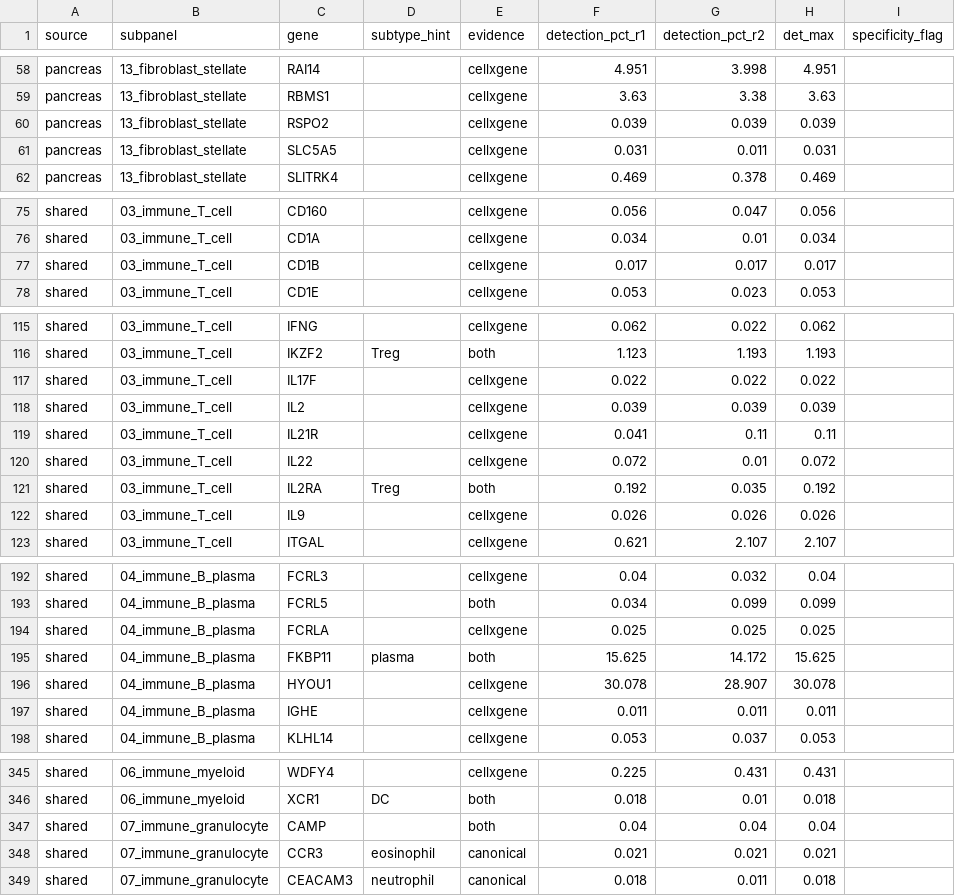
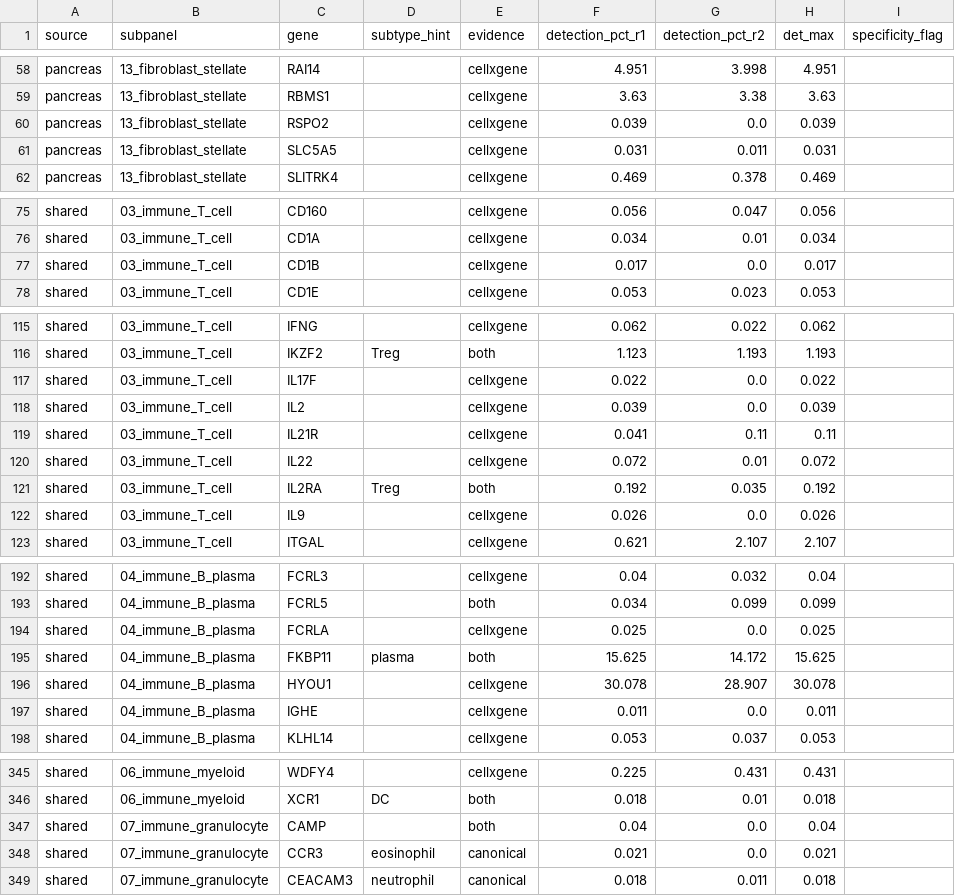
Before and after one commit to smith6jt-cop/XeniumPanelExplorer, a CSV file: data/identity_audit_pancreas.csv, drawn as a sheet; only a part is shown, gaps mark what is left out; the diff covers the shown part only.

```diff
--- a/data/identity_audit_pancreas.csv
+++ b/data/identity_audit_pancreas.csv
@@ -59,3 +59,3 @@ pancreas,13_fibroblast_stellate,RAI14,,cellxgene,4.951,3.998,4.951,
 pancreas,13_fibroblast_stellate,RBMS1,,cellxgene,3.63,3.38,3.63,
-pancreas,13_fibroblast_stellate,RSPO2,,cellxgene,0.039,0.039,0.039,
+pancreas,13_fibroblast_stellate,RSPO2,,cellxgene,0.039,0.0,0.039,
 pancreas,13_fibroblast_stellate,SLC5A5,,cellxgene,0.031,0.011,0.031,
@@ -76,3 +76,3 @@ shared,03_immune_T_cell,CD160,,cellxgene,0.056,0.047,0.056,
 shared,03_immune_T_cell,CD1A,,cellxgene,0.034,0.01,0.034,
-shared,03_immune_T_cell,CD1B,,cellxgene,0.017,0.017,0.017,
+shared,03_immune_T_cell,CD1B,,cellxgene,0.017,0.0,0.017,
 shared,03_immune_T_cell,CD1E,,cellxgene,0.053,0.023,0.053,
@@ -116,4 +116,4 @@ shared,03_immune_T_cell,IFNG,,cellxgene,0.062,0.022,0.062,
 shared,03_immune_T_cell,IKZF2,Treg,both,1.123,1.193,1.193,
-shared,03_immune_T_cell,IL17F,,cellxgene,0.022,0.022,0.022,
-shared,03_immune_T_cell,IL2,,cellxgene,0.039,0.039,0.039,
+shared,03_immune_T_cell,IL17F,,cellxgene,0.022,0.0,0.022,
+shared,03_immune_T_cell,IL2,,cellxgene,0.039,0.0,0.039,
 shared,03_immune_T_cell,IL21R,,cellxgene,0.041,0.11,0.11,
@@ -121,3 +121,3 @@ shared,03_immune_T_cell,IL22,,cellxgene,0.072,0.01,0.072,
 shared,03_immune_T_cell,IL2RA,Treg,both,0.192,0.035,0.192,
-shared,03_immune_T_cell,IL9,,cellxgene,0.026,0.026,0.026,
+shared,03_immune_T_cell,IL9,,cellxgene,0.026,0.0,0.026,
 shared,03_immune_T_cell,ITGAL,,cellxgene,0.621,2.107,2.107,
@@ -193,6 +193,6 @@ shared,04_immune_B_plasma,FCRL3,,cellxgene,0.04,0.032,0.04,
 shared,04_immune_B_plasma,FCRL5,,both,0.034,0.099,0.099,
-shared,04_immune_B_plasma,FCRLA,,cellxgene,0.025,0.025,0.025,
+shared,04_immune_B_plasma,FCRLA,,cellxgene,0.025,0.0,0.025,
 shared,04_immune_B_plasma,FKBP11,plasma,both,15.625,14.172,15.625,
 shared,04_immune_B_plasma,HYOU1,,cellxgene,30.078,28.907,30.078,
-shared,04_immune_B_plasma,IGHE,,cellxgene,0.011,0.011,0.011,
+shared,04_immune_B_plasma,IGHE,,cellxgene,0.011,0.0,0.011,
 shared,04_immune_B_plasma,KLHL14,,cellxgene,0.053,0.037,0.053,
@@ -346,4 +346,4 @@ shared,06_immune_myeloid,WDFY4,,cellxgene,0.225,0.431,0.431,
 shared,06_immune_myeloid,XCR1,DC,both,0.018,0.01,0.018,
-shared,07_immune_granulocyte,CAMP,,both,0.04,0.04,0.04,
-shared,07_immune_granulocyte,CCR3,eosinophil,canonical,0.021,0.021,0.021,
+shared,07_immune_granulocyte,CAMP,,both,0.04,0.0,0.04,
+shared,07_immune_granulocyte,CCR3,eosinophil,canonical,0.021,0.0,0.021,
 shared,07_immune_granulocyte,CEACAM3,neutrophil,canonical,0.018,0.011,0.018,
```
Also changed, not shown: 4 edited cells elsewhere in this file, data/identity_audit_thymus.csv, 2 other files.
